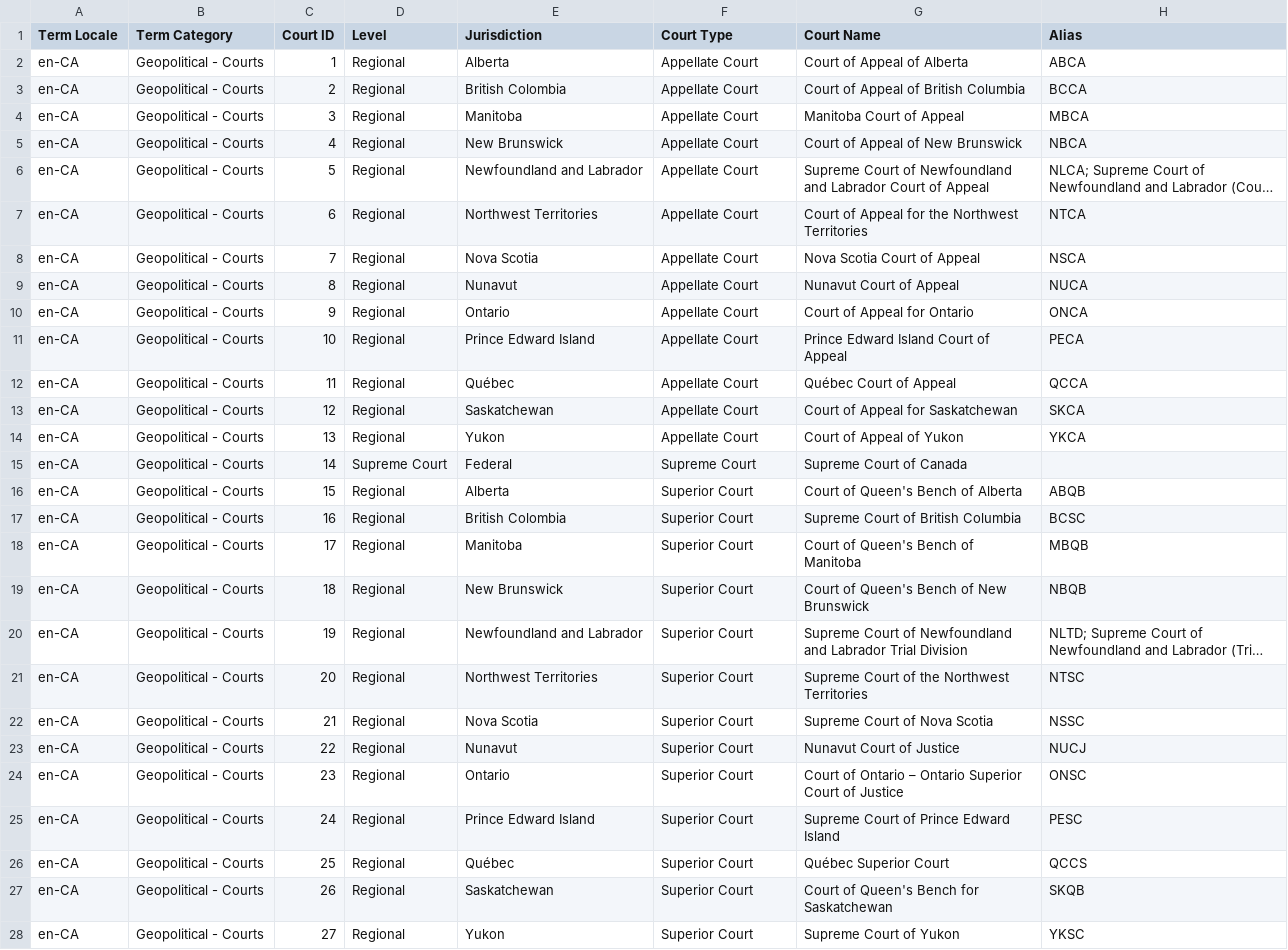
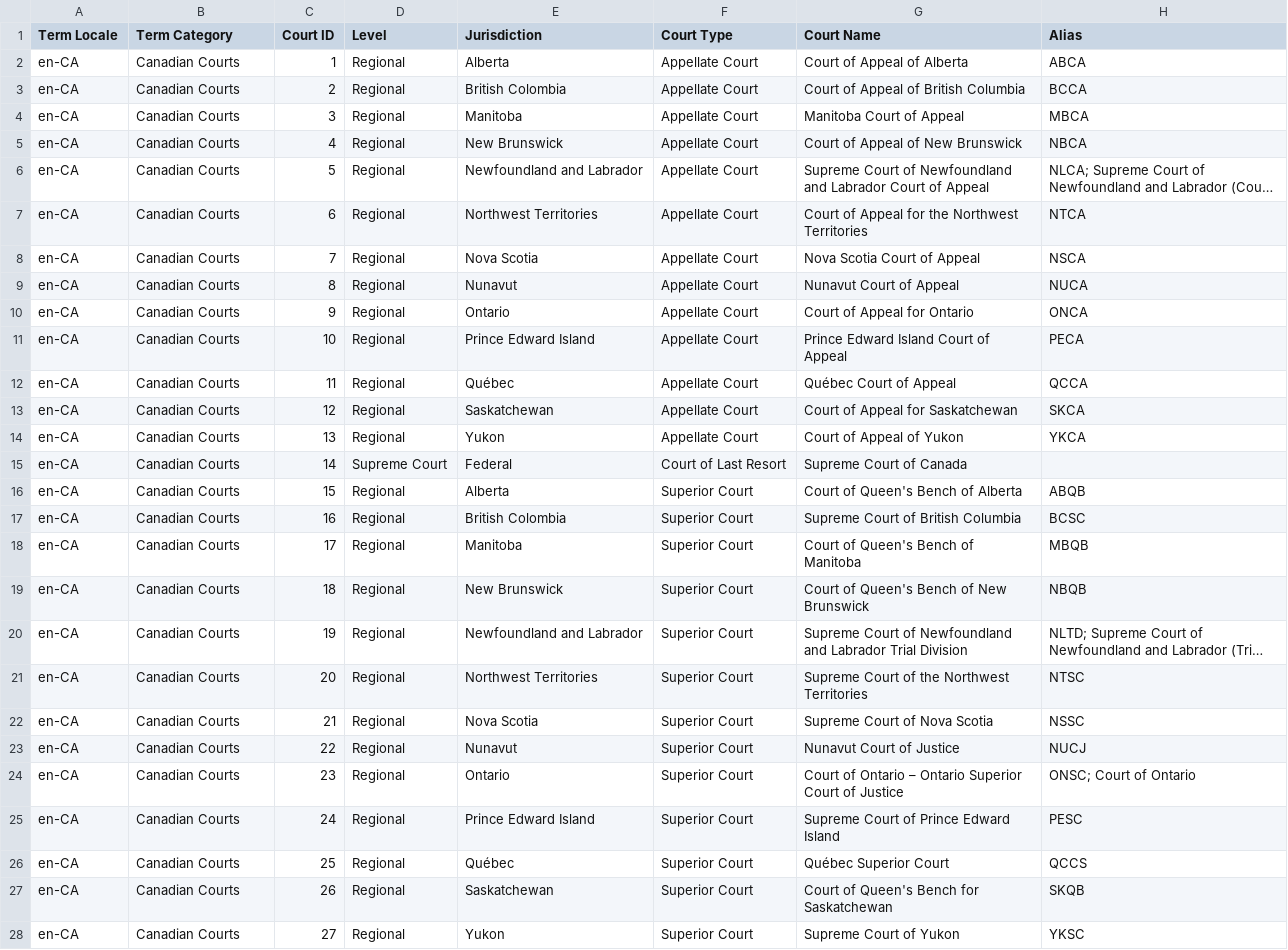
Before and after one commit to LexPredict/lexpredict-legal-dictionary, a CSV file: en/legal/ca_courts.csv, drawn as a sheet; only a part is shown; long unchanged cells end in …; the diff covers the shown part only; the diff names each change by its address in the sheet, - before the commit and + after, or states it on an @@ line.

Commit message:
Updated category column to "Canadian Courts"

```diff
--- a/en/legal/ca_courts.csv
+++ b/en/legal/ca_courts.csv
-B2:B28 (Term Category): Geopolitical - Courts
+B2:B28 (Term Category): Canadian Courts
-F15 (Court Type): Supreme Court
+F15 (Court Type): Court of Last Resort
-H24 (Alias): ONSC
+H24 (Alias): ONSC; Court of Ontario
```
Also changed, not shown: 4 edited cells elsewhere in this file.
